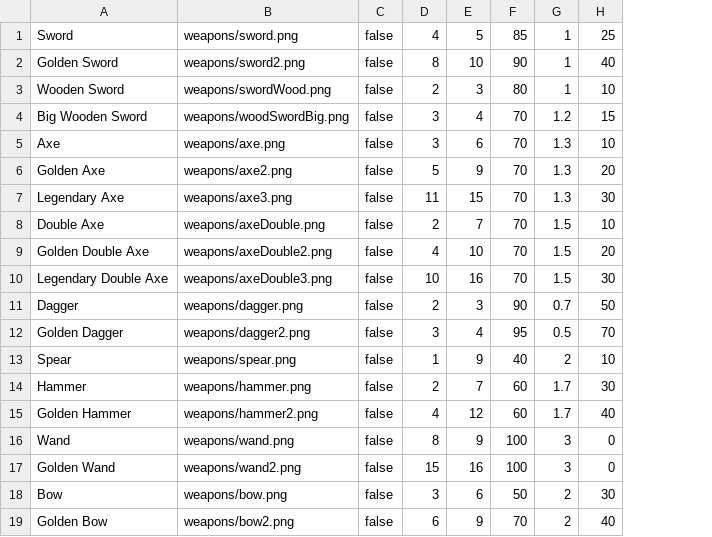
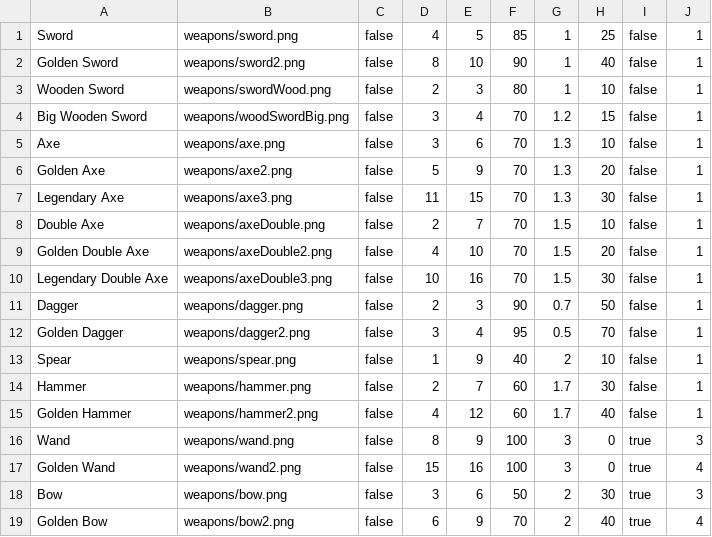
Before and after one commit to vonpredel/libGDXGame, a CSV file: core/assets/dataItems/weapons.csv, drawn as a sheet; the diff names each change by its address in the sheet, - before the commit and + after, or states it on an @@ line.

```diff
--- a/core/assets/dataItems/weapons.csv
+++ b/core/assets/dataItems/weapons.csv
+column I, rows 1-19: false | false | false | false | false | false | false | false | false | false | false | false | false | false | false | true | true | true | true
+column J, rows 1-19: 1 | 1 | 1 | 1 | 1 | 1 | 1 | 1 | 1 | 1 | 1 | 1 | 1 | 1 | 1 | 3 | 4 | 3 | 4
```
Also changed, not shown: 25 other files.
